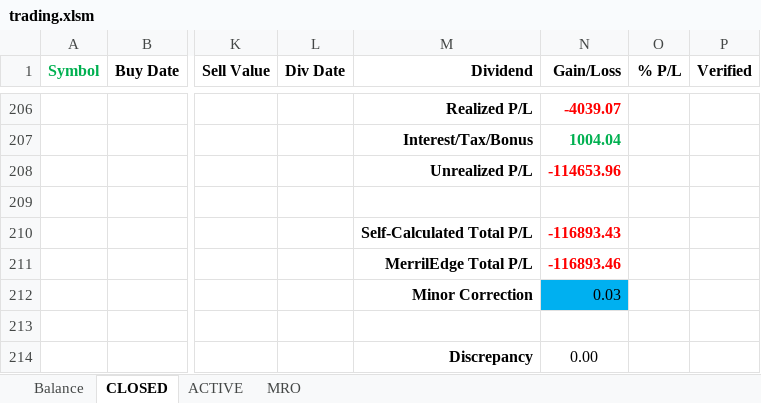
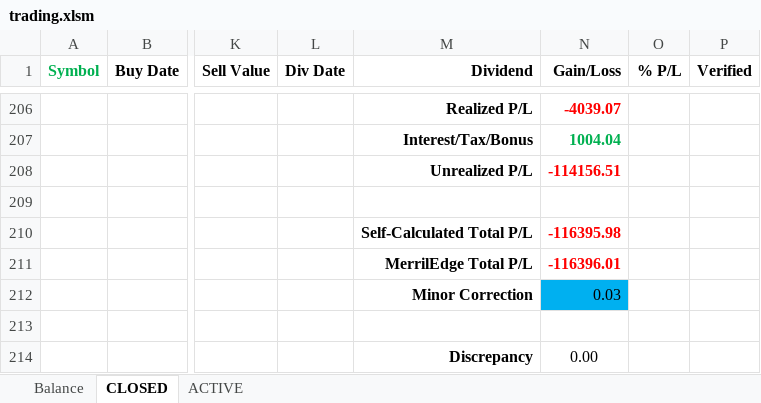
Before and after one commit to minqiang/GP, an Excel workbook: trading.xlsm, sheet CLOSED, drawn as a sheet; only a part is shown, gaps mark what is left out; values as stored, in another font and other column widths than the file's, no borders; charts and pictures and conditional formats not drawn; the diff names each change by its address in the sheet, - before the commit and + after, or states it on an @@ line.

```diff
--- a/trading.xlsm (sheet CLOSED)
+++ b/trading.xlsm (sheet CLOSED)
@@ sheet tab hidden: MRO @@
-N208 (Gain/Loss): -114653.96
+N208 (Gain/Loss): -114156.51
-N210 (Gain/Loss): -116893.43
+N210 (Gain/Loss): -116395.98
-N211 (Gain/Loss): -116893.46
+N211 (Gain/Loss): -116396.01
```
Also changed, not shown: sheet ACTIVE, sheet Balance, charts or pictures, industries.xlsm.
